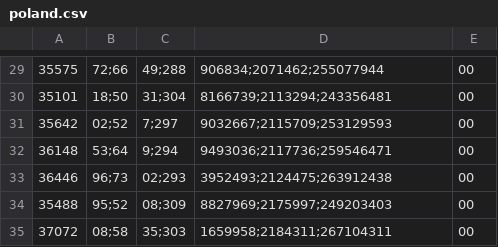
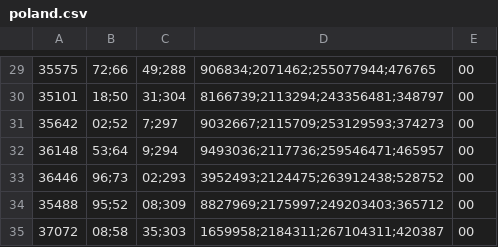
Before and after one commit to urisavka/poland_ace, a CSV file: poland.csv, drawn as a sheet; only a part is shown, gaps mark what is left out; the diff covers the shown part only; the diff names each change by its address in the sheet, - before the commit and + after, or states it on an @@ line.

```diff
--- a/poland.csv
+++ b/poland.csv
-D29: 906834;2071462;255077944
+D29: 906834;2071462;255077944;476765
-D30: 8166739;2113294;243356481
+D30: 8166739;2113294;243356481;348797
-D31: 9032667;2115709;253129593
+D31: 9032667;2115709;253129593;374273
-D32: 9493036;2117736;259546471
+D32: 9493036;2117736;259546471;465957
-D33: 3952493;2124475;263912438
+D33: 3952493;2124475;263912438;528752
-D34: 8827969;2175997;249203403
+D34: 8827969;2175997;249203403;365712
-D35: 1659958;2184311;267104311
+D35: 1659958;2184311;267104311;420387
```
Also changed, not shown: 28 edited cells elsewhere in this file, 6 other files.
